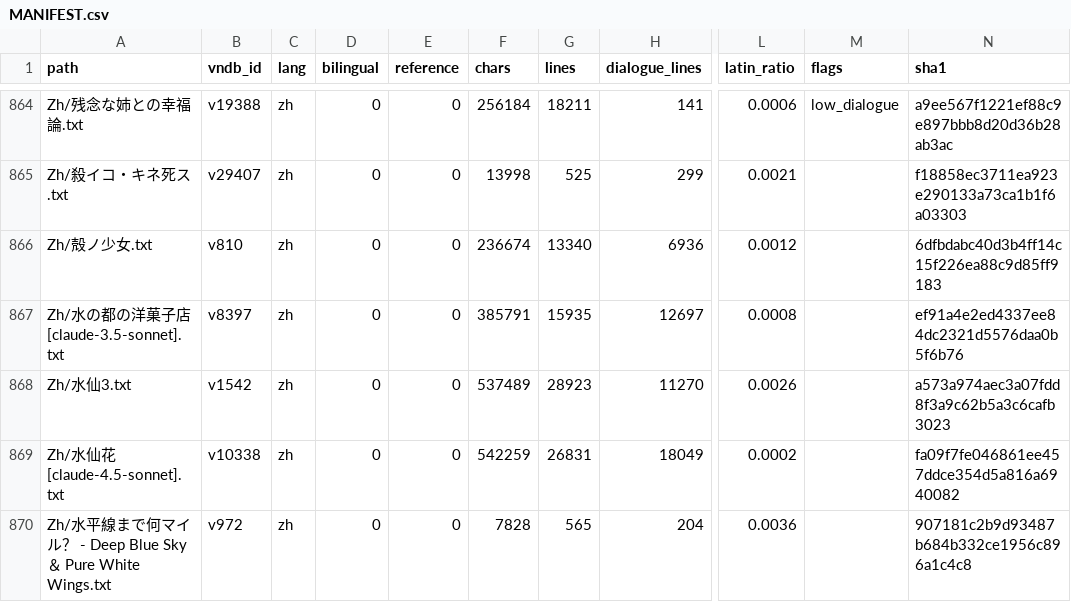
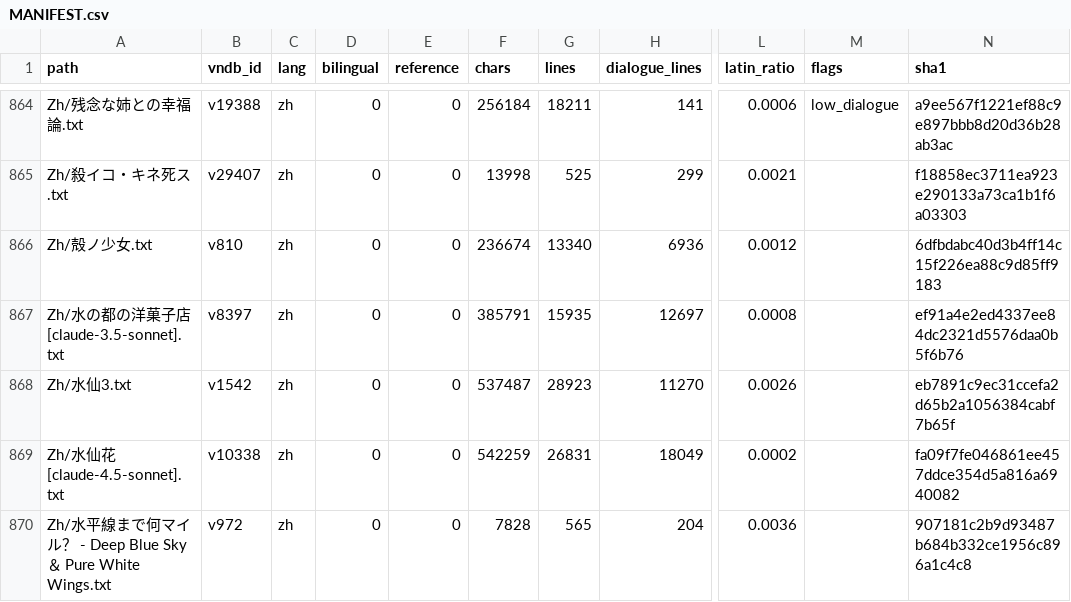
Before and after one commit to m-rui001/galgame-script-corpus, a CSV file: MANIFEST.csv, drawn as a sheet; only a part is shown, gaps mark what is left out; the diff names each change by its address in the sheet, - before the commit and + after, or states it on an @@ line.

Commit message:
zh: 水仙3 lines 21151-21300, hand-polished
Seventy-ninth hand band, 150 -> 150. The volunteer brings a cake and he argues
with her that the hospice and the world outside are the same place. Six repairs,
all punctuation plus one word:

  诊疗结束之后, -> full-width comma
  「但是！那样的话。」 -> 那样的话……
  「不是医生，也不是护士」 -> 既不是...，也不是... (the pair needs its first 既)
  这个关系呢? / 到底算什么呢? -> full-width question marks
  helper...... -> ……

Untouched, because this is the band where the file states its own thesis in the
mouth of a man who is being told he is wrong about it:

  不同的只是……住在那里的人们，对余下的日子抱有自觉，或者不知而已。
  「被宣告余生只有三个月了就会变得狼狈不堪，如果是三十年就毫不在意地活着……
  三个月也好三年也好三十年也好，只剩下有限的时间这点是没有区别的。」

And her answer, which is the only one that survives it:
  「即使只有一会儿我们也希望能在这个世上多活一点时间，我这样觉得。」
followed by his admission 我……对于这个问题，什么都无法回答。

Kept: 三个月/三年/三十年 (digits), 奥多摩/秩父/群马/栃木 (the real trail
districts), 富士山 returned to sender, and the closing note of failure - 最终，
正确答案什么的还是不存在啊。感觉能听到她这样继续说的声音。

```diff
--- a/MANIFEST.csv
+++ b/MANIFEST.csv
-F868 (chars): 537489
+F868 (chars): 537487
-N868 (sha1): a573a974aec3a07fdd8f3a9c62b5a3c6cafb3023
+N868 (sha1): eb7891c9ec31ccefa2d65b2a1056384cabf7b65f
```
Also changed, not shown: 1 other file.
